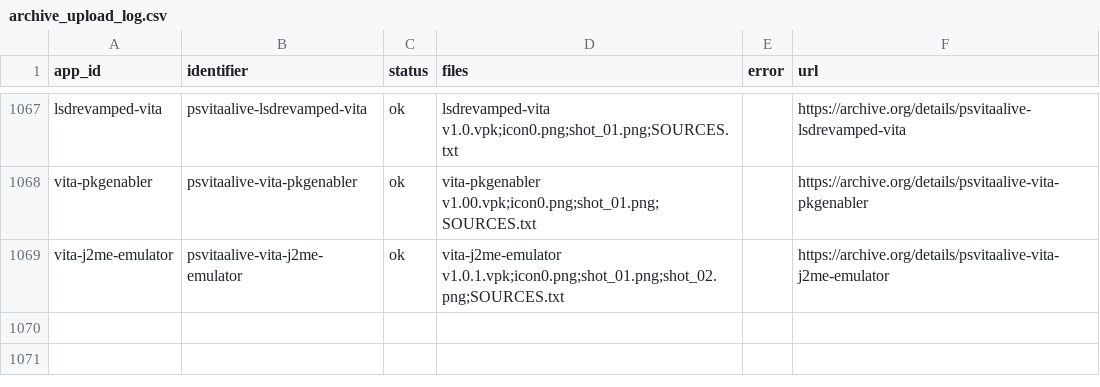
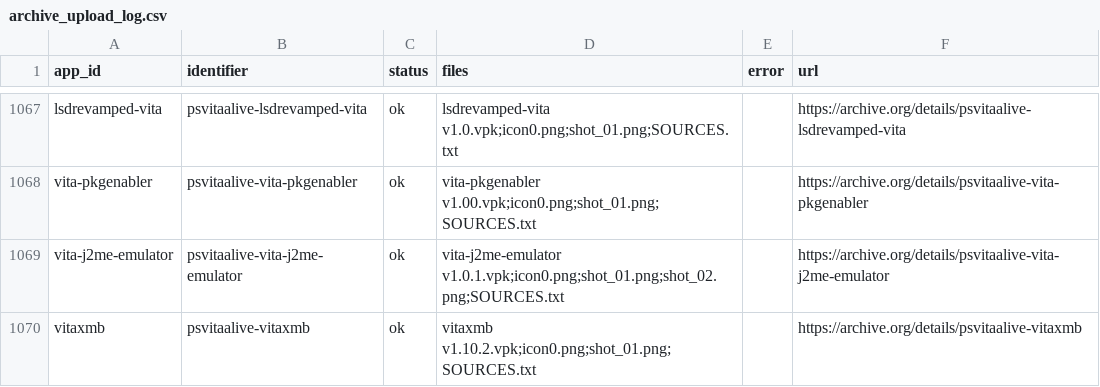
Before and after one commit to VegettoSan/PSVitaAlive, a CSV file: scripts/archive_upload_log.csv, drawn as a sheet; only a part is shown, gaps mark what is left out.

```diff
--- a/scripts/archive_upload_log.csv
+++ b/scripts/archive_upload_log.csv
@@ -1069 +1069,2 @@ vita-pkgenabler,psvitaalive-vita-pkgenabler,ok,vita-pkgenabler v1.00.vpk;icon0.p
 vita-j2me-emulator,psvitaalive-vita-j2me-emulator,ok,vita-j2me-emulator v1.0.1.vpk;icon0.png;shot_01.png;shot_02.png;SOURCES.txt,,https://archive.org/details/psvitaalive-vita-j2me-emulator
+vitaxmb,psvitaalive-vitaxmb,ok,vitaxmb v1.10.2.vpk;icon0.png;shot_01.png;SOURCES.txt,,https://archive.org/details/psvitaalive-vitaxmb
```
Also changed, not shown: 2 other files.
